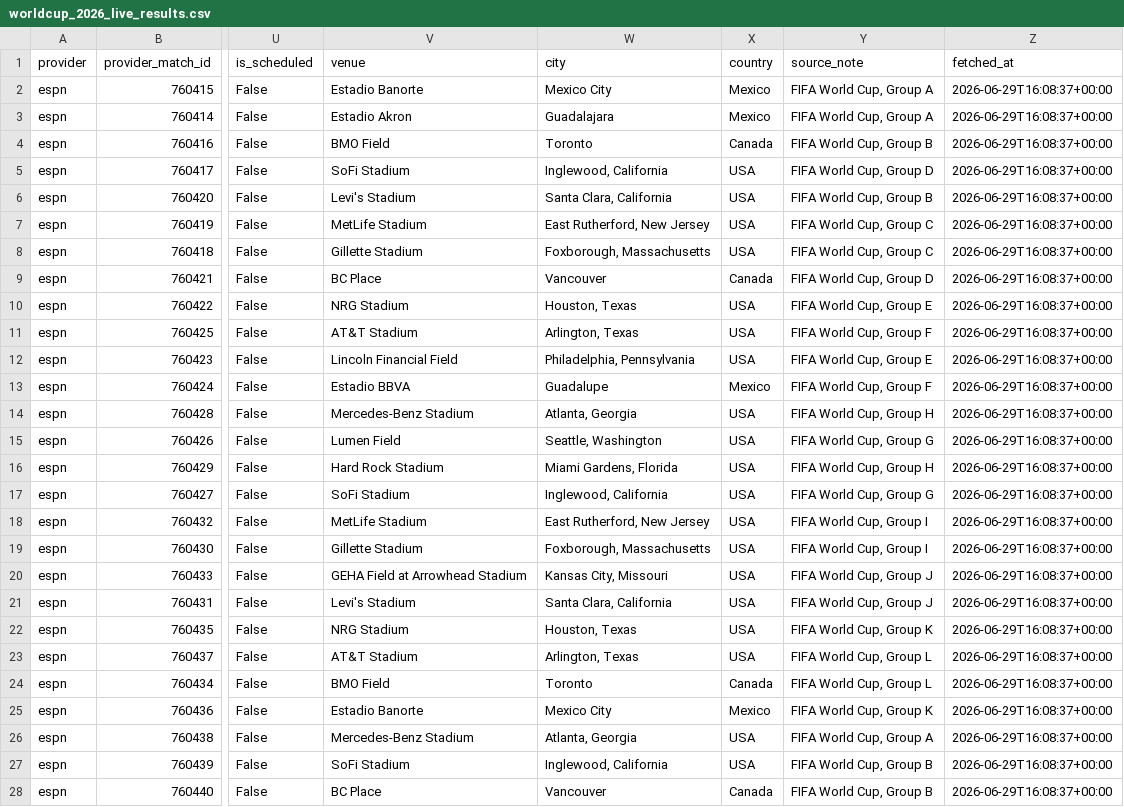
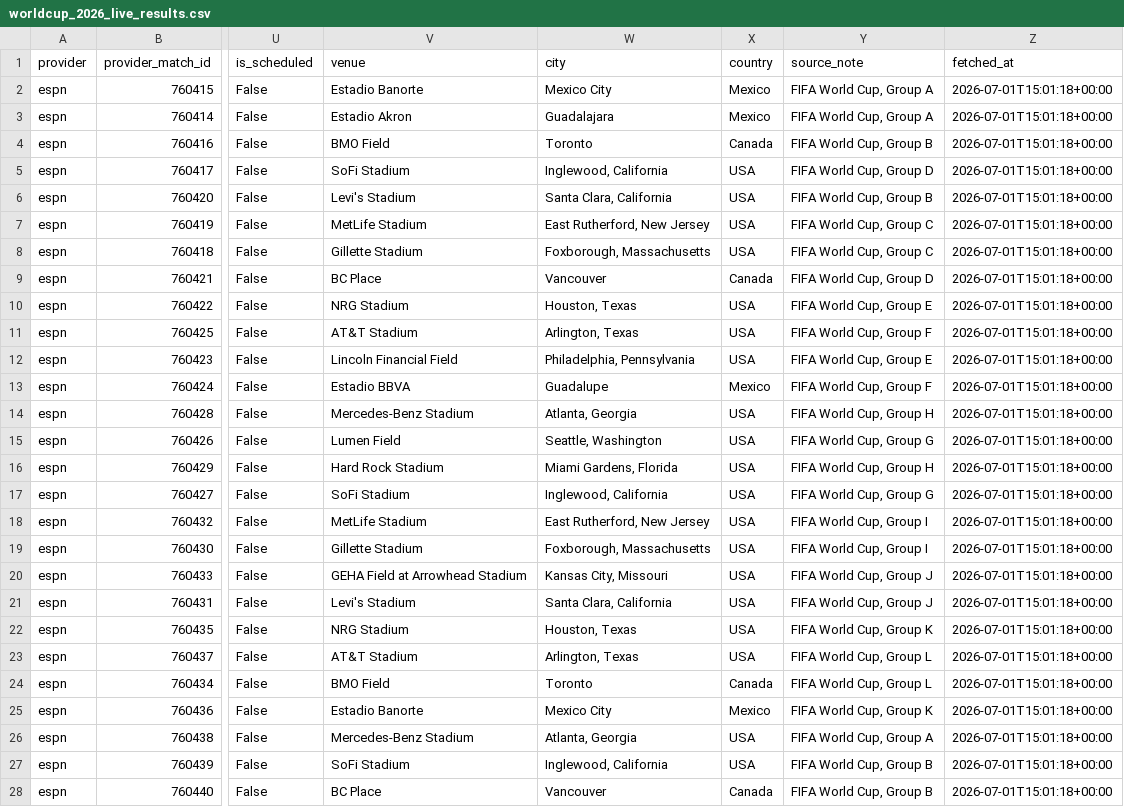
Before and after one commit to md-maheen-billah/Football-Match-Prediction-Project-FIFA-World-Cup-2026, a CSV file: data/processed/worldcup_2026_live_results.csv, drawn as a sheet; only a part is shown, gaps mark what is left out; the diff covers the shown part only; the diff names each change by its address in the sheet, - before the commit and + after, or states it on an @@ line.

```diff
--- a/data/processed/worldcup_2026_live_results.csv
+++ b/data/processed/worldcup_2026_live_results.csv
-Z2:Z28 (fetched_at): 2026-06-29T16:08:37+00:00
+Z2:Z28 (fetched_at): 2026-07-01T15:01:18+00:00
```
Also changed, not shown: 150 edited cells elsewhere in this file, 13 other files.
